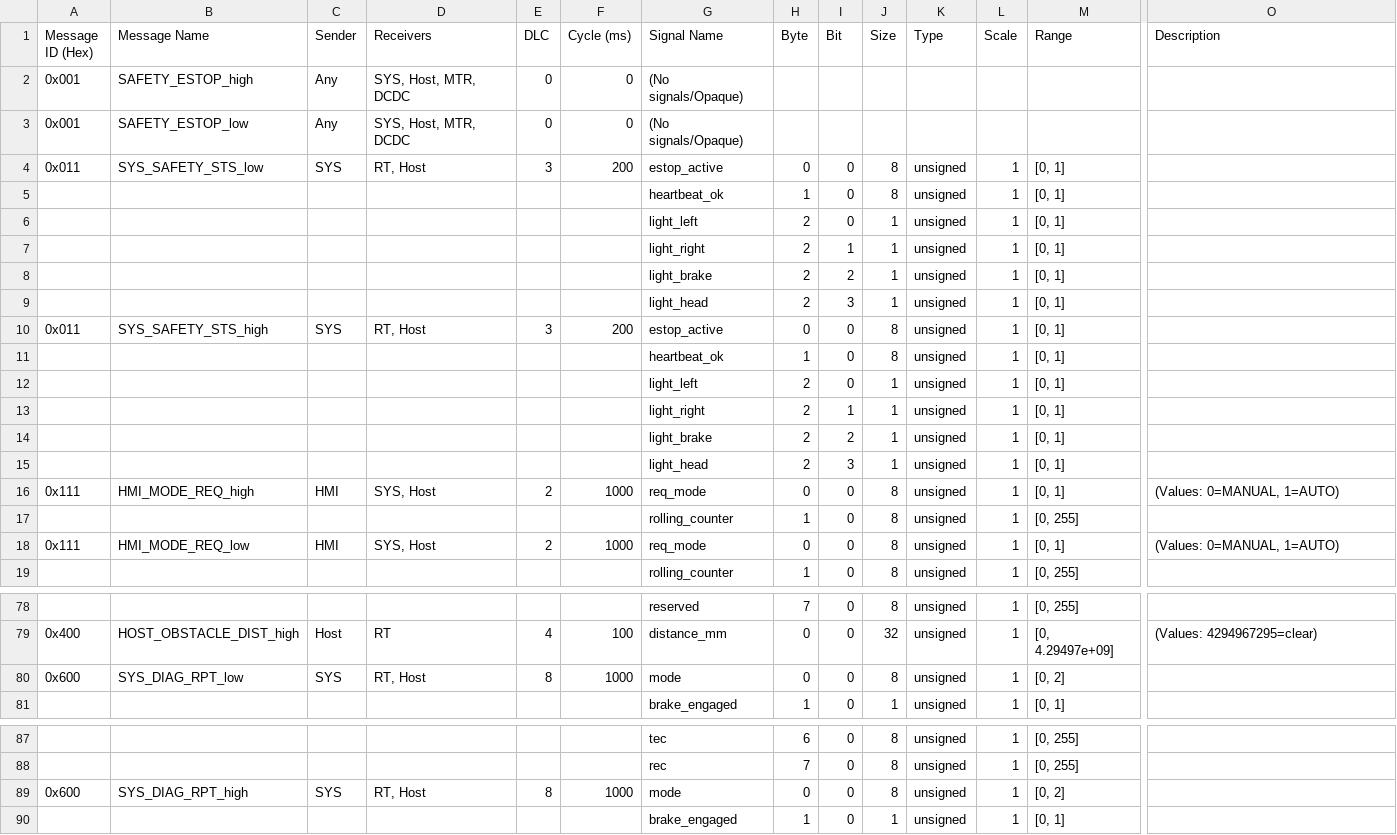
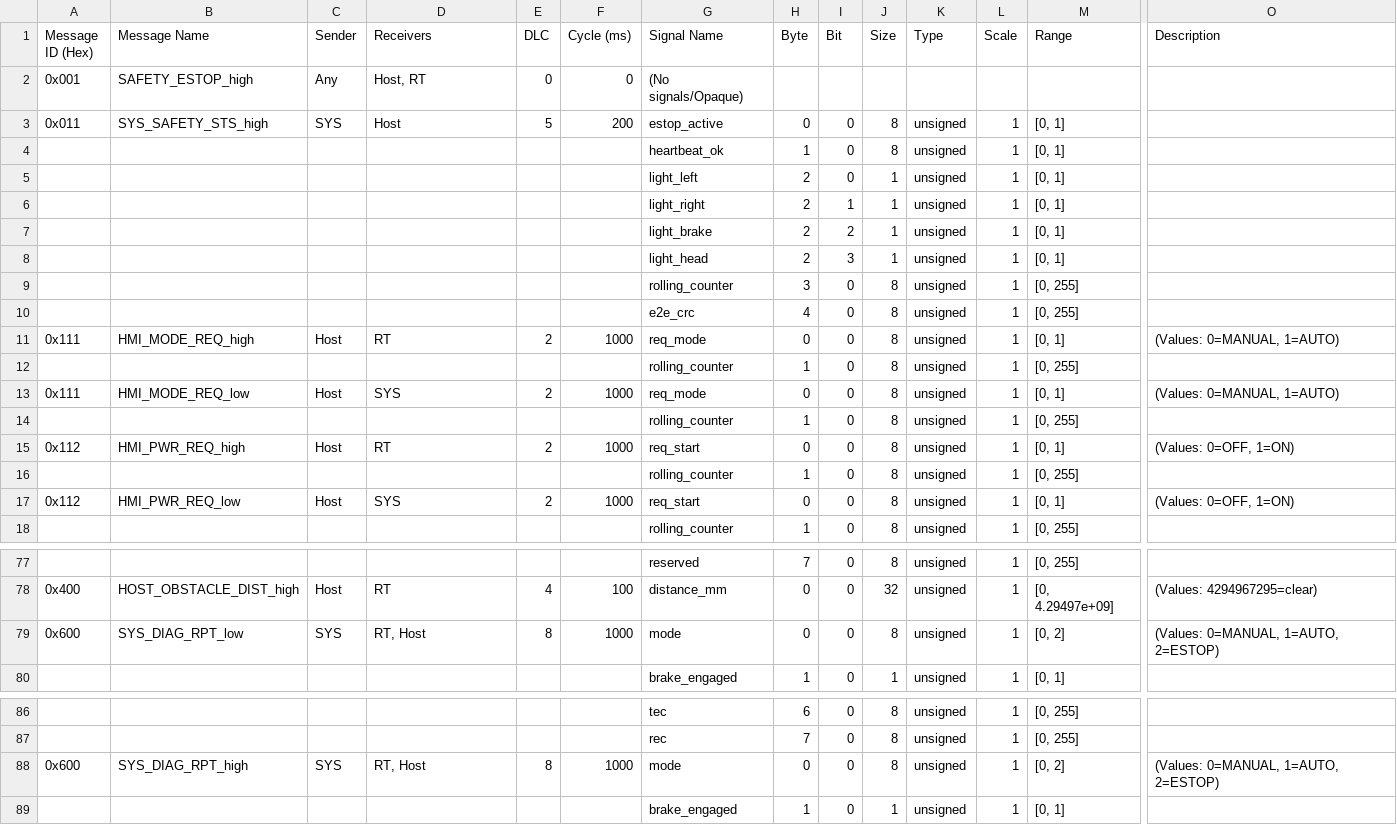
Before and after one commit to shakilapr/etrike, a CSV file: protocol/generated/csv/nodes/host.csv, drawn as a sheet; only a part is shown, gaps mark what is left out; removed rows and columns are numbered as before the commit, all else as after; rows hold the shown columns only; the diff names each change by its address in the sheet, - before the commit and + after, or states it on an @@ line.

Commit message:
protocol: E-stop authority refactor - contract, baseline, and generated artifacts
Move ESTOP out of SYS_MODE_CMD (0x110 now MANUAL/AUTO only) and into a
persistent, E2E-protected safety authority carried by SYS_SAFETY_STS
(0x011): rolling counter + CRC-8 (0x2F, Data-ID 0x3C11) over payload
bytes [0..3]. SYS_DIAG_RPT.mode keeps reporting ESTOP. Fix bus receiver
topology for 0x001 (High=[Host,RT], Low=[SYS,MTR,DCDC,RT]) and 0x011
(Low=[RT,MTR] independent, High=[Host] same_frame via RT gateway).

```diff
--- a/protocol/generated/csv/nodes/host.csv
+++ b/protocol/generated/csv/nodes/host.csv
-D2 (Receivers): SYS, Host, MTR, DCDC
+D2 (Receivers): Host, RT
-row 3: 0x001 | SAFETY_ESTOP_low | Any | SYS, Host, MTR, DCDC | 0 | 0 | (No signals/Opaque)
-B3 (Message Name): SYS_SAFETY_STS_low
+B3 (Message Name): SYS_SAFETY_STS_high
-D3 (Receivers): RT, Host
+D3 (Receivers): Host
-E3 (DLC): 3
+E3 (DLC): 5
-row 10: 0x011 | SYS_SAFETY_STS_high | SYS | RT, Host | 3 | 200 | estop_active | 0 | 0 | 8 | unsigned | 1 | [0, 1]
+row 9:  |  |  |  |  |  | rolling_counter | 3 | 0 | 8 | unsigned | 1 | [0, 255]
-G10 (Signal Name): heartbeat_ok
+G10 (Signal Name): e2e_crc
-H10 (Byte): 1
+H10 (Byte): 4
-M10 (Range): [0, 1]
+M10 (Range): [0, 255]
-row 12:  |  |  |  |  |  | light_left | 2 | 0 | 1 | unsigned | 1 | [0, 1]
-row 13:  |  |  |  |  |  | light_right | 2 | 1 | 1 | unsigned | 1 | [0, 1]
-row 14:  |  |  |  |  |  | light_brake | 2 | 2 | 1 | unsigned | 1 | [0, 1]
-row 15:  |  |  |  |  |  | light_head | 2 | 3 | 1 | unsigned | 1 | [0, 1]
-C11 (Sender): HMI
+C11 (Sender): Host
-D11 (Receivers): SYS, Host
+D11 (Receivers): RT
-C13 (Sender): HMI
+C13 (Sender): Host
-D13 (Receivers): SYS, Host
+D13 (Receivers): SYS
+row 14:  |  |  |  |  |  | rolling_counter | 1 | 0 | 8 | unsigned | 1 | [0, 255]
+row 15: 0x112 | HMI_PWR_REQ_high | Host | RT | 2 | 1000 | req_start | 0 | 0 | 8 | unsigned | 1 | [0, 1] | (Values: 0=OFF, 1=ON)
+row 16:  |  |  |  |  |  | rolling_counter | 1 | 0 | 8 | unsigned | 1 | [0, 255]
+row 17: 0x112 | HMI_PWR_REQ_low | Host | SYS | 2 | 1000 | req_start | 0 | 0 | 8 | unsigned | 1 | [0, 1] | (Values: 0=OFF, 1=ON)
-O79 (Description): (empty)
+O79 (Description): (Values: 0=MANUAL, 1=AUTO, 2=ESTOP)
-O88 (Description): (empty)
+O88 (Description): (Values: 0=MANUAL, 1=AUTO, 2=ESTOP)
```
Also changed, not shown: protocol/generated/csv/buses/low.csv, protocol/generated/csv/nodes/any.csv, 28 other files.
